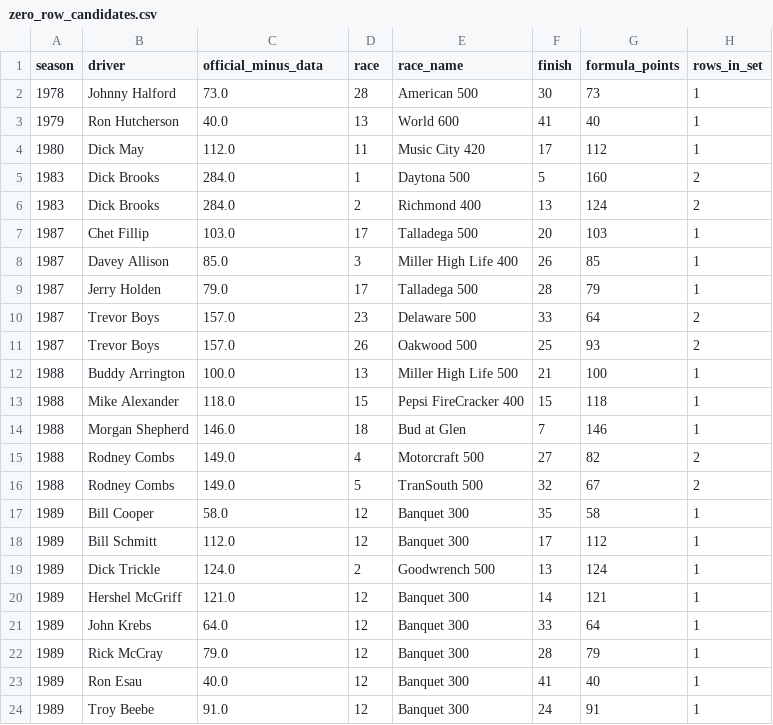
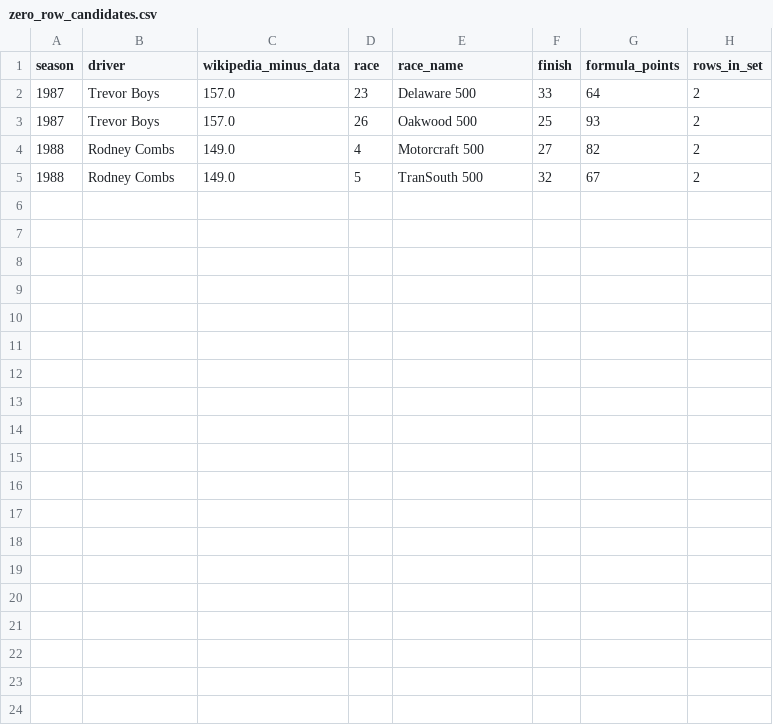
Before and after one commit to intelati26/nascarvis, a CSV file: curation/zero_row_candidates.csv, drawn as a sheet.

```diff
--- a/curation/zero_row_candidates.csv
+++ b/curation/zero_row_candidates.csv
@@ -1,24 +1,5 @@
-season,driver,official_minus_data,race,race_name,finish,formula_points,rows_in_set
-1978,Johnny Halford,73.0,28,American 500,30,73,1
-1979,Ron Hutcherson,40.0,13,World 600,41,40,1
-1980,Dick May,112.0,11,Music City 420,17,112,1
-1983,Dick Brooks,284.0,1,Daytona 500,5,160,2
-1983,Dick Brooks,284.0,2,Richmond 400,13,124,2
-1987,Chet Fillip,103.0,17,Talladega 500,20,103,1
-1987,Davey Allison,85.0,3,Miller High Life 400,26,85,1
-1987,Jerry Holden,79.0,17,Talladega 500,28,79,1
+season,driver,wikipedia_minus_data,race,race_name,finish,formula_points,rows_in_set
 1987,Trevor Boys,157.0,23,Delaware 500,33,64,2
 1987,Trevor Boys,157.0,26,Oakwood 500,25,93,2
-1988,Buddy Arrington,100.0,13,Miller High Life 500,21,100,1
-1988,Mike Alexander,118.0,15,Pepsi FireCracker 400,15,118,1
-1988,Morgan Shepherd,146.0,18,Bud at Glen,7,146,1
 1988,Rodney Combs,149.0,4,Motorcraft 500,27,82,2
 1988,Rodney Combs,149.0,5,TranSouth 500,32,67,2
-1989,Bill Cooper,58.0,12,Banquet 300,35,58,1
-1989,Bill Schmitt,112.0,12,Banquet 300,17,112,1
-1989,Dick Trickle,124.0,2,Goodwrench 500,13,124,1
-1989,Hershel McGriff,121.0,12,Banquet 300,14,121,1
-1989,John Krebs,64.0,12,Banquet 300,33,64,1
-1989,Rick McCray,79.0,12,Banquet 300,28,79,1
-1989,Ron Esau,40.0,12,Banquet 300,41,40,1
-1989,Troy Beebe,91.0,12,Banquet 300,24,91,1
```
Also changed, not shown: curation/discrepancies.csv, curation/gap_explanations_1975_2003.csv, 7 other files.
